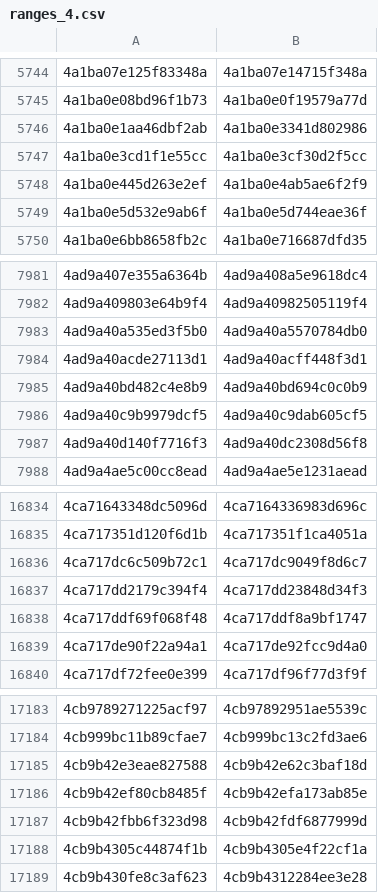
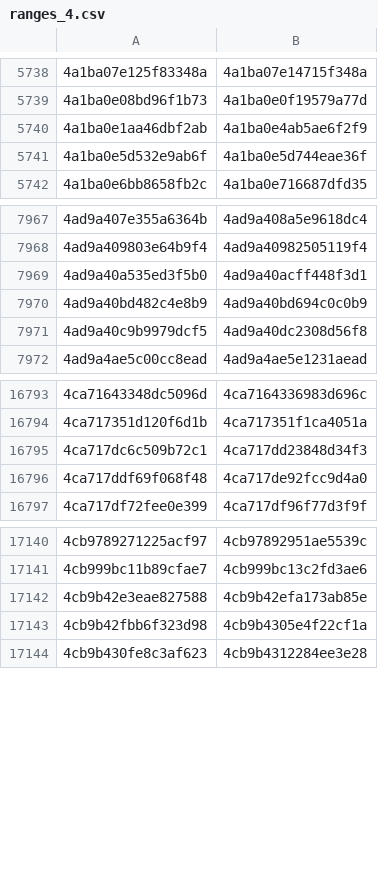
Before and after one commit to eharmanli/cocopilot-csv, a CSV file: src/main/java/ranges_4.csv, drawn as a sheet; only a part is shown, gaps mark what is left out; the diff covers the shown part only.

```diff
--- a/src/main/java/ranges_4.csv
+++ b/src/main/java/ranges_4.csv
@@ -5745,5 +5739,3 @@
 4a1ba0e08bd96f1b73,4a1ba0e0f19579a77d
-4a1ba0e1aa46dbf2ab,4a1ba0e3341d802986
-4a1ba0e3cd1f1e55cc,4a1ba0e3cf30d2f5cc
-4a1ba0e445d263e2ef,4a1ba0e4ab5ae6f2f9
+4a1ba0e1aa46dbf2ab,4a1ba0e4ab5ae6f2f9
 4a1ba0e5d532e9ab6f,4a1ba0e5d744eae36f
@@ -7982,7 +7968,5 @@
 4ad9a409803e64b9f4,4ad9a40982505119f4
-4ad9a40a535ed3f5b0,4ad9a40a5570784db0
-4ad9a40acde27113d1,4ad9a40acff448f3d1
+4ad9a40a535ed3f5b0,4ad9a40acff448f3d1
 4ad9a40bd482c4e8b9,4ad9a40bd694c0c0b9
-4ad9a40c9b9979dcf5,4ad9a40c9dab605cf5
-4ad9a40d140f7716f3,4ad9a40dc2308d56f8
+4ad9a40c9b9979dcf5,4ad9a40dc2308d56f8
 4ad9a4ae5c00cc8ead,4ad9a4ae5e1231aead
@@ -16835,6 +16794,4 @@
 4ca717351d120f6d1b,4ca717351f1ca4051a
-4ca717dc6c509b72c1,4ca717dc9049f8d6c7
-4ca717dd2179c394f4,4ca717dd23848d34f3
-4ca717ddf69f068f48,4ca717ddf8a9bf1747
-4ca717de90f22a94a1,4ca717de92fcc9d4a0
+4ca717dc6c509b72c1,4ca717dd23848d34f3
+4ca717ddf69f068f48,4ca717de92fcc9d4a0
 4ca717df72fee0e399,4ca717df96f77d3f9f
@@ -17184,6 +17141,4 @@
 4cb999bc11b89cfae7,4cb999bc13c2fd3ae6
-4cb9b42e3eae827588,4cb9b42e62c3baf18d
-4cb9b42ef80cb8485f,4cb9b42efa173ab85e
-4cb9b42fbb6f323d98,4cb9b42fdf6877999d
-4cb9b4305c44874f1b,4cb9b4305e4f22cf1a
+4cb9b42e3eae827588,4cb9b42efa173ab85e
+4cb9b42fbb6f323d98,4cb9b4305e4f22cf1a
 4cb9b430fe8c3af623,4cb9b4312284ee3e28
```
Also changed, not shown: 42 removed rows and 32 edited cells elsewhere in this file, src/main/java/ranges_5.csv, 2 other files.
